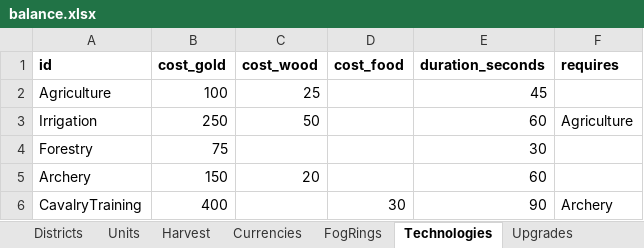
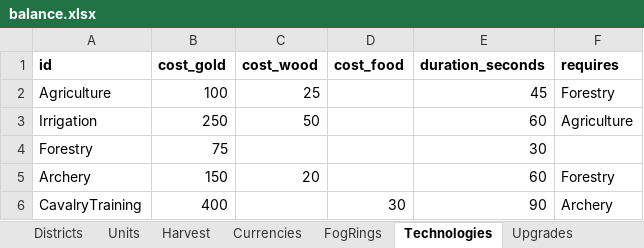
Before and after one commit to LadisCodi/kingdom, an Excel workbook: balance/balance.xlsx, sheet Technologies, drawn as a sheet; values as stored, in another font and other column widths than the file's, no borders; the diff names each change by its address in the sheet, - before the commit and + after, or states it on an @@ line.

```diff
--- a/balance/balance.xlsx (sheet Technologies)
+++ b/balance/balance.xlsx (sheet Technologies)
-F2 (requires): (empty)
+F2 (requires): Forestry
-F5 (requires): (empty)
+F5 (requires): Forestry
```
Also changed, not shown: 3 other files.
